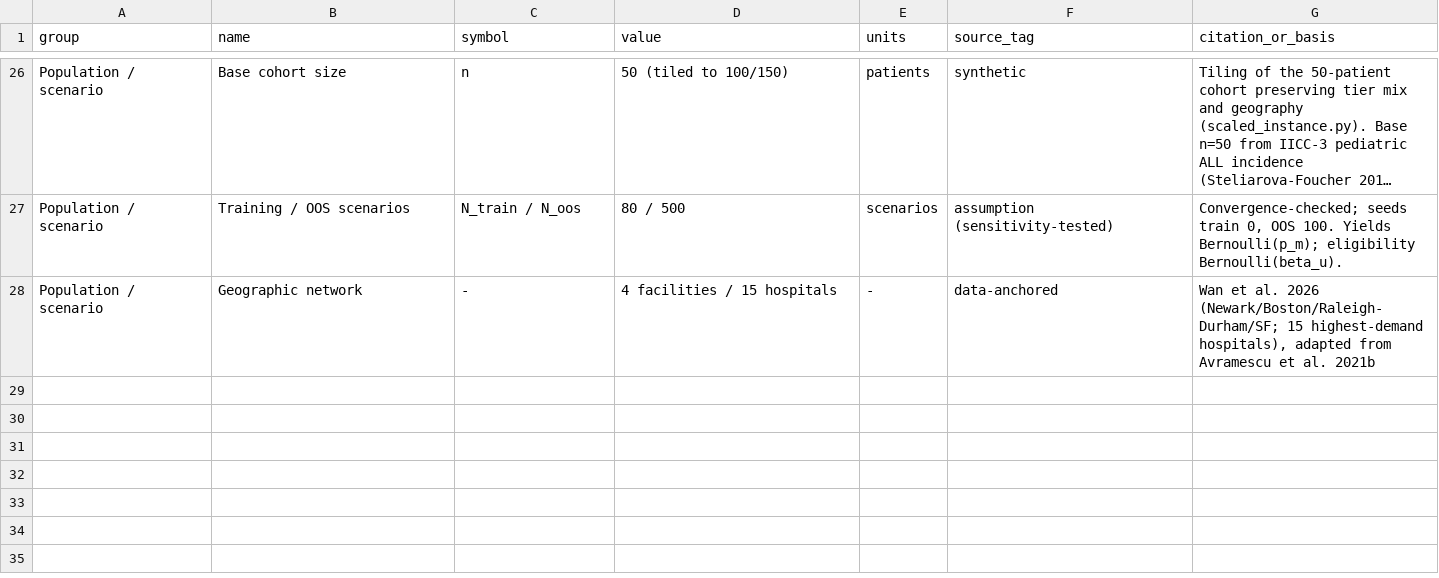
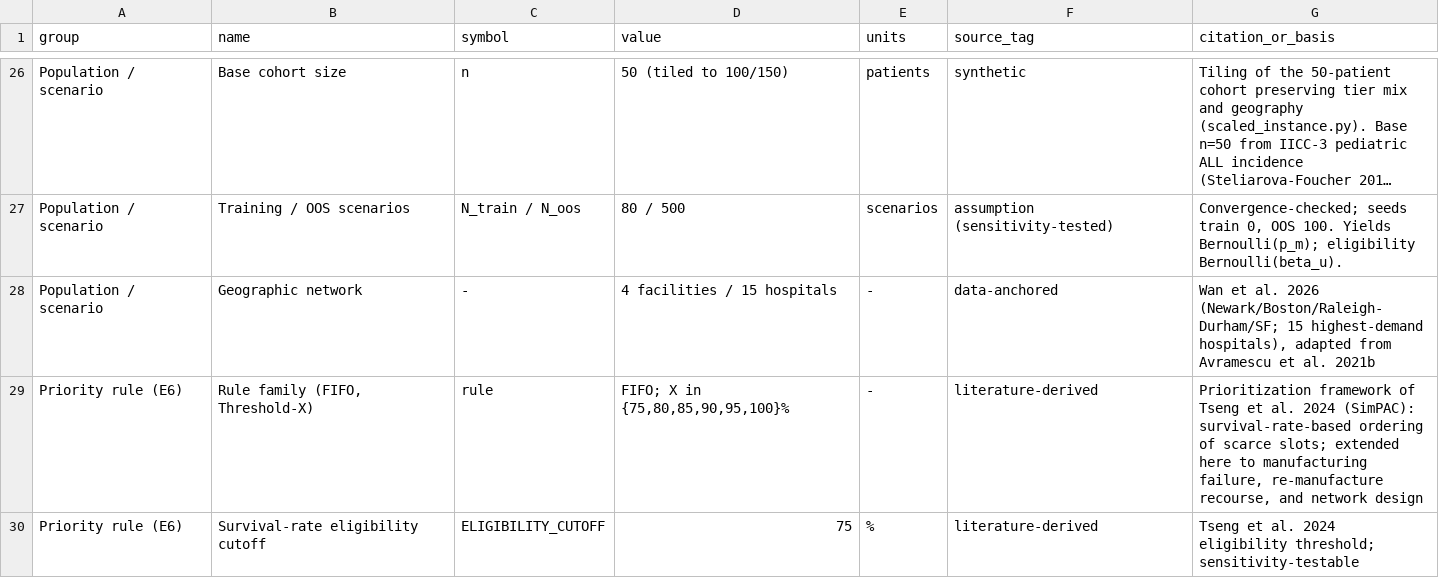
Before and after one commit to NegarSadeghiii/CAR-T-Supply-Chain, a CSV file: paper/data/processed/PARAMETERS.csv, drawn as a sheet; only a part is shown, gaps mark what is left out; long unchanged cells end in ….

```diff
--- a/paper/data/processed/PARAMETERS.csv
+++ b/paper/data/processed/PARAMETERS.csv
@@ -28 +28,3 @@ Population / scenario,Training / OOS scenarios,N_train / N_oos,80 / 500,scenario
 Population / scenario,Geographic network,-,4 facilities / 15 hospitals,-,data-anchored,"Wan et al. 2026 (Newark/Boston/Raleigh-Durham/SF; 15 highest-demand hospitals), adapted from Avramescu et al. 2021b"
+Priority rule (E6),"Rule family (FIFO, Threshold-X)",rule,"FIFO; X in {75,80,85,90,95,100}%",-,literature-derived,"Prioritization framework of Tseng et al. 2024 (SimPAC): survival-rate-based ordering of scarce slots; extended here to manufacturing failure, re-manufacture recourse, and network design"
+Priority rule (E6),Survival-rate eligibility cutoff,ELIGIBILITY_CUTOFF,75,%,literature-derived,Tseng et al. 2024 eligibility threshold; sensitivity-testable
```
Also changed, not shown: 27 other files.
